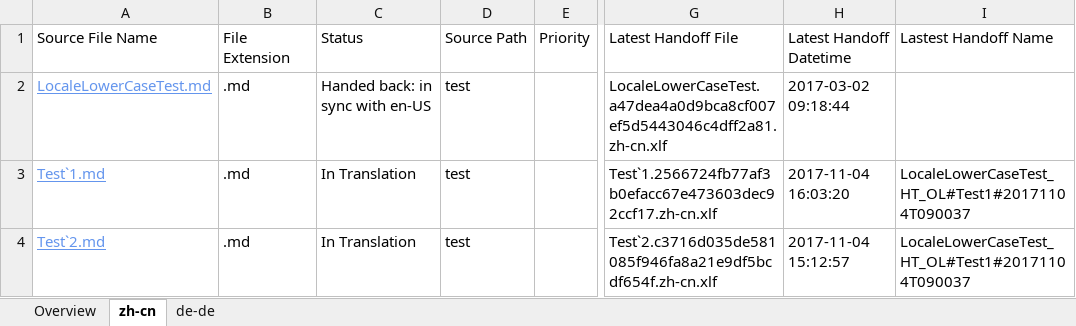
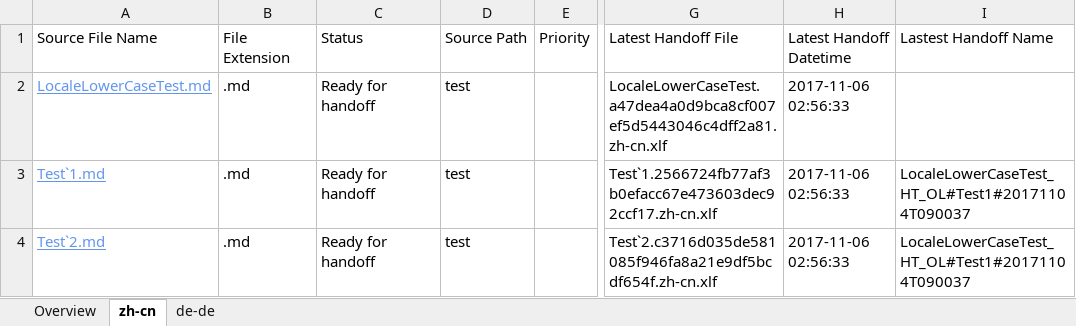
Before and after one commit to OpenLocalizationTestOrg/LocaleLowerCaseTest.handback, an Excel workbook: ol-handback/OpenLocalizationTestOrg/LocaleLowerCaseTest/master/localization-status.xlsx, sheet zh-cn, drawn as a sheet; only a part is shown, gaps mark what is left out; values as stored, in another font and other column widths than the file's, no borders; table styles not drawn; the diff names each change by its address in the sheet, - before the commit and + after, or states it on an @@ line.

Commit message:
Generate Report for Handoff

```diff
--- a/ol-handback/OpenLocalizationTestOrg/LocaleLowerCaseTest/master/localization-status.xlsx (sheet zh-cn)
+++ b/ol-handback/OpenLocalizationTestOrg/LocaleLowerCaseTest/master/localization-status.xlsx (sheet zh-cn)
-C2: Handed back: in sync with en-US
+C2: Ready for handoff
-H2: 2017-03-02 09:18:44
+H2: 2017-11-06 02:56:33
-C3:C4: In Translation
+C3:C4: Ready for handoff
-H3: 2017-11-04 16:03:20
+H3: 2017-11-06 02:56:33
-H4: 2017-11-04 15:12:57
+H4: 2017-11-06 02:56:33
```
Also changed, not shown: sheet Overview, sheet de-de.
